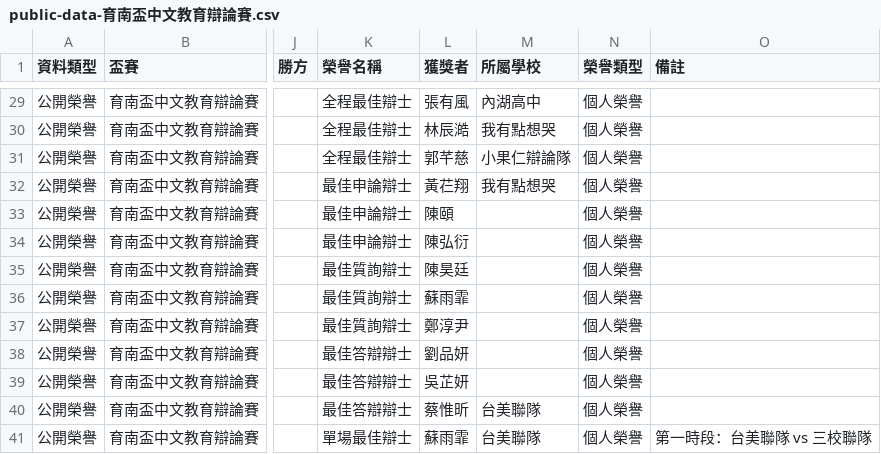
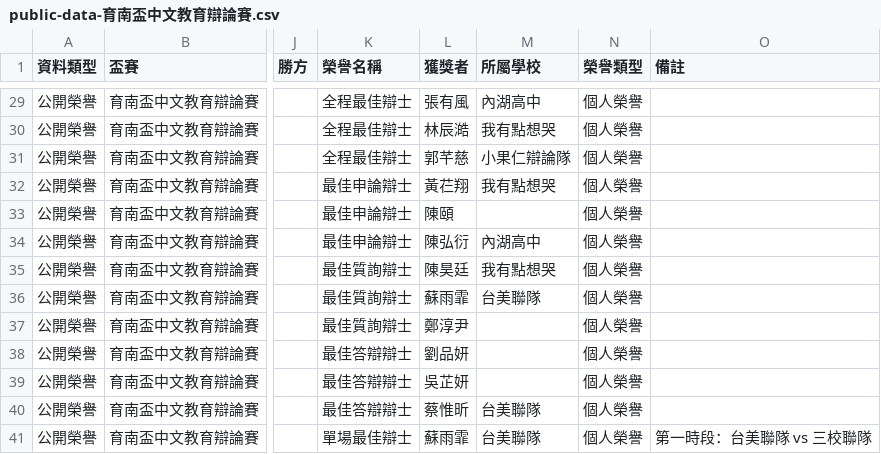
Before and after one commit to macrokernel3000/opendebate, a CSV file: data/public-data-育南盃中文教育辯論賽.csv, drawn as a sheet; only a part is shown, gaps mark what is left out; the diff names each change by its address in the sheet, - before the commit and + after, or states it on an @@ line.

```diff
--- a/data/public-data-育南盃中文教育辯論賽.csv
+++ b/data/public-data-育南盃中文教育辯論賽.csv
-M34 (所屬學校): (empty)
+M34 (所屬學校): 內湖高中
-M35 (所屬學校): (empty)
+M35 (所屬學校): 我有點想哭
-M36 (所屬學校): (empty)
+M36 (所屬學校): 台美聯隊
```
Also changed, not shown: 3 other files.
